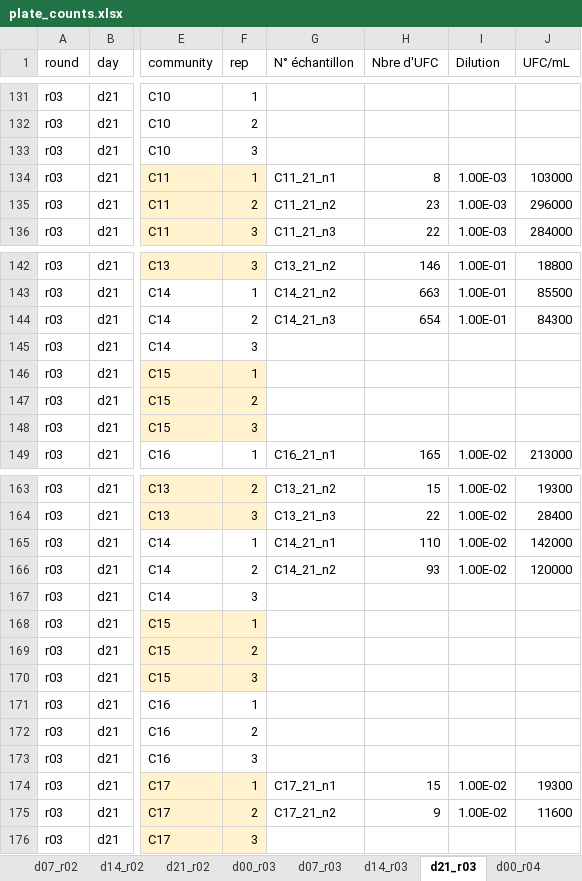
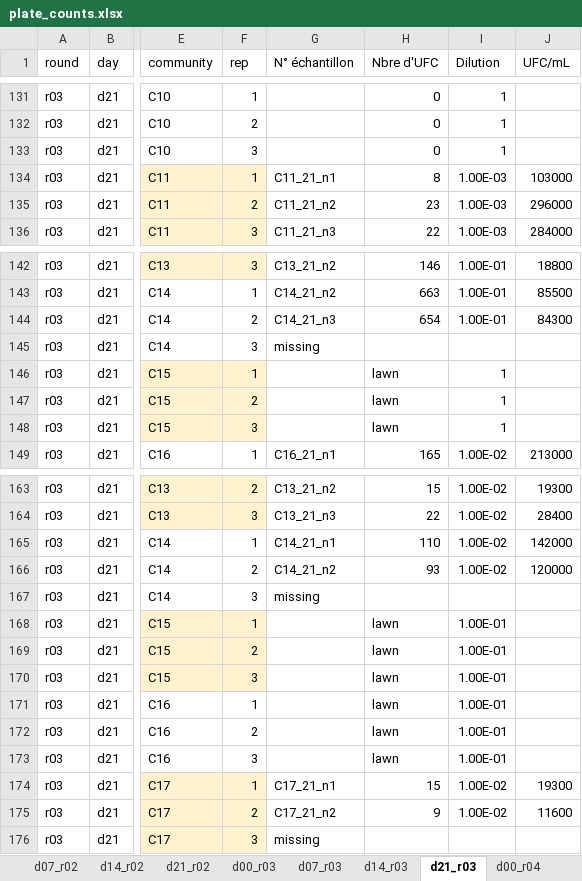
Before and after one commit to amleale/2023_montpellier, an Excel workbook: plate_counts.xlsx, sheet d21_r03, drawn as a sheet; only a part is shown, gaps mark what is left out; values as stored, in another font and other column widths than the file's, no borders; the diff covers the shown part only; the diff names each change by its address in the sheet, - before the commit and + after, or states it on an @@ line.

```diff
--- a/plate_counts.xlsx (sheet d21_r03)
+++ b/plate_counts.xlsx (sheet d21_r03)
-H131:H133 (Nbre d'UFC): (empty)
+H131:H133 (Nbre d'UFC): 0
-I131:I133 (Dilution): (empty)
+I131:I133 (Dilution): 1
-G145 (N° échantillon): (empty)
+G145 (N° échantillon): missing
-H146:H148 (Nbre d'UFC): (empty)
+H146:H148 (Nbre d'UFC): lawn
-I146:I148 (Dilution): (empty)
+I146:I148 (Dilution): 1
-G167 (N° échantillon): (empty)
+G167 (N° échantillon): missing
-H168:H173 (Nbre d'UFC): (empty)
+H168:H173 (Nbre d'UFC): lawn
-I168:I173 (Dilution): (empty)
+I168:I173 (Dilution): 1.00E-01
-G176 (N° échantillon): (empty)
+G176 (N° échantillon): missing
```
Also changed, not shown: 44 edited cells and cell formats elsewhere in this sheet, sheet d14_r04, sheet d21_r04, sheet read.me.
